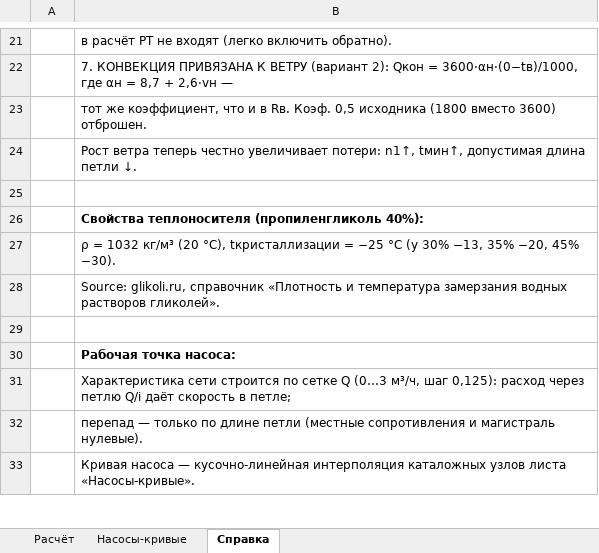
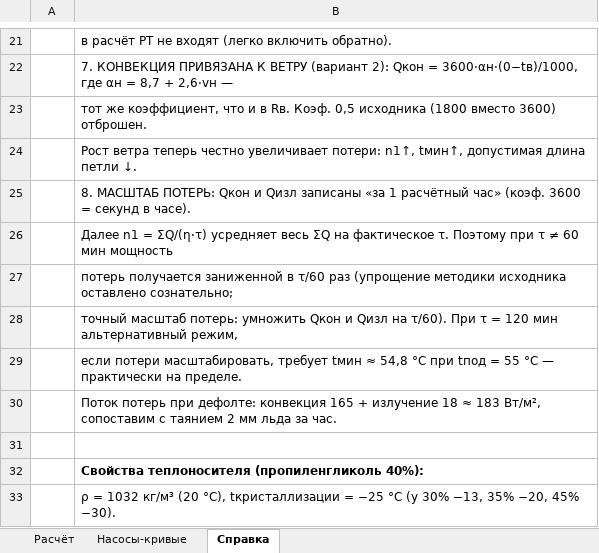
Before and after one commit to Ramoo25/snow_melt_calc, an Excel workbook: snow_melt_new.xlsx, sheet Справка, drawn as a sheet; only a part is shown, gaps mark what is left out; the shorter side is filled out with more unchanged rows; values as stored, in another font and other column widths than the file's, no borders; the diff names each change by its address in the sheet, - before the commit and + after, or states it on an @@ line.

```diff
--- a/snow_melt_new.xlsx (sheet Справка)
+++ b/snow_melt_new.xlsx (sheet Справка)
+row 25:  | 8. МАСШТАБ ПОТЕРЬ: Qкон и Qизл записаны «за 1 расчётный час» (коэф. 3600 = секунд в часе).
+row 26:  | Далее n1 = ΣQ/(η·τ) усредняет весь ΣQ на фактическое τ. Поэтому при τ ≠ 60 мин мощность
+row 27:  | потерь получается заниженной в τ/60 раз (упрощение методики исходника оставлено сознательно;
+row 28:  | точный масштаб потерь: умножить Qкон и Qизл на τ/60). При τ = 120 мин альтернативный режим,
+row 29:  | если потери масштабировать, требует tмин ≈ 54,8 °C при tпод = 55 °C — практически на пределе.
+row 30:  | Поток потерь при дефолте: конвекция 165 + излучение 18 ≈ 183 Вт/м², сопоставим с таянием 2 мм льда за час.
```
Also changed, not shown: sheet Расчёт, 2 other files.
